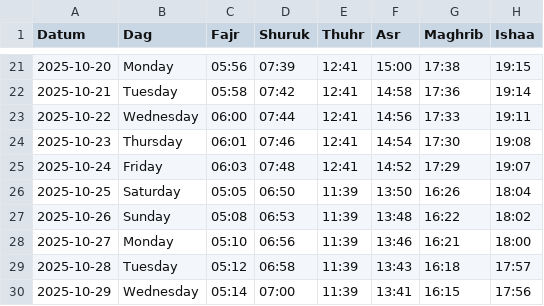
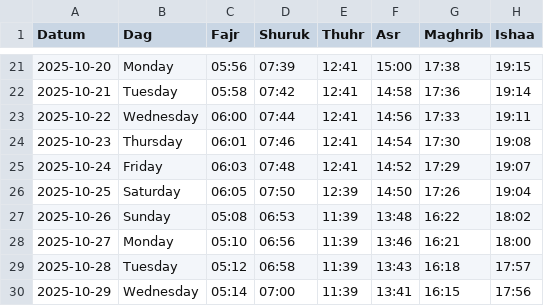
Before and after one commit to Abdumah-code/prayer-times-website, a CSV file: data/october 2025.csv, drawn as a sheet; only a part is shown, gaps mark what is left out.

Commit message:
uptadet times

```diff
--- a/data/october 2025.csv
+++ b/data/october 2025.csv
@@ -25,3 +25,3 @@ Datum,Dag,Fajr,Shuruk,Thuhr,Asr,Maghrib,Ishaa
 2025-10-24,Friday,06:03,07:48,12:41,14:52,17:29,19:07
-2025-10-25,Saturday,05:05,06:50,11:39,13:50,16:26,18:04
+2025-10-25,Saturday,06:05,07:50,12:39,14:50,17:26,19:04
 2025-10-26,Sunday,05:08,06:53,11:39,13:48,16:22,18:02
```
